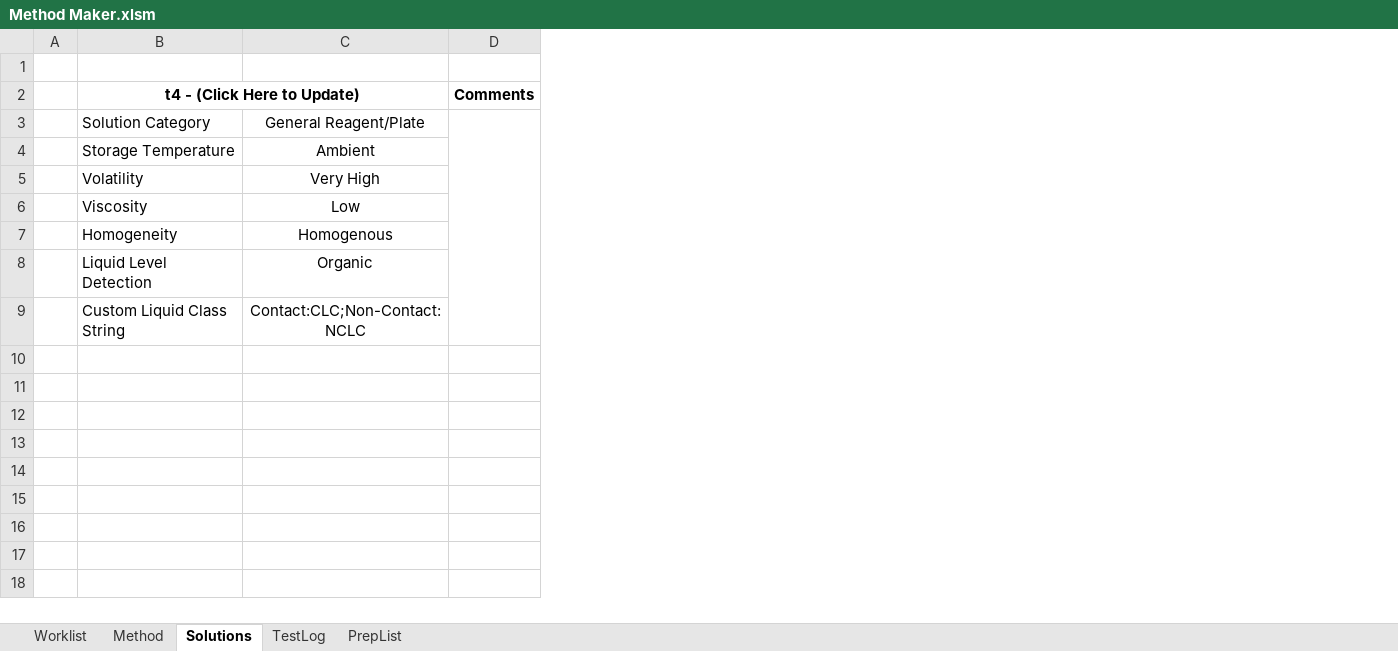
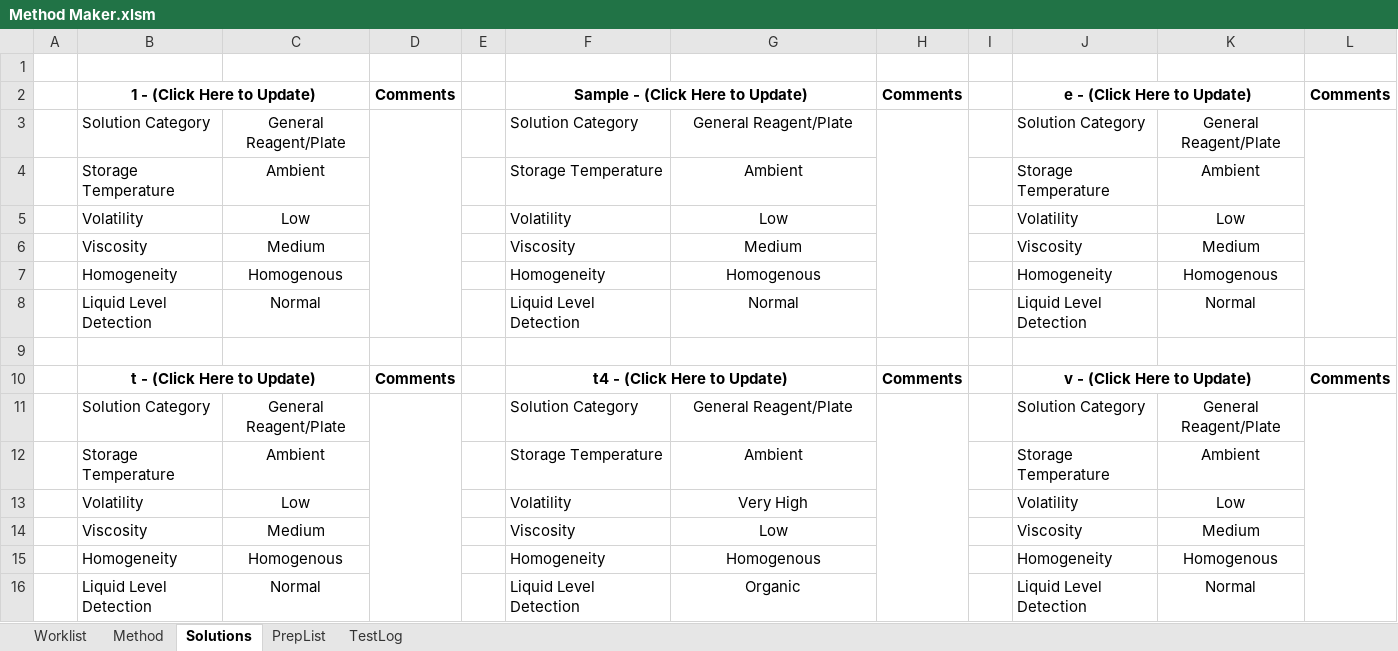
Before and after one commit to Pfizer-BradleyBare/PytomatedLiquidHandling, an Excel workbook: Method Maker.xlsm, sheet Solutions, drawn as a sheet; values as stored, in another font and other column widths than the file's, no borders; removed rows and columns are numbered as before the commit, all else as after; the diff names each change by its address in the sheet, - before the commit and + after, or states it on an @@ line.

```diff
--- a/Method Maker.xlsm (sheet Solutions)
+++ b/Method Maker.xlsm (sheet Solutions)
@@ sheet tab order changed: Worklist | Method | Solutions | PrepList | TestLog @@
+column B, rows 10-16: t - (Click Here to Update) | Solution Category | Storage Temperature | Volatility | Viscosity | Homogeneity | Liquid Level Detection
+column C, rows 11-16: General Reagent/Plate | Ambient | Low | Medium | Homogenous | Normal
+column D, row 10: Comments
+column E, empty
+column I, empty
+column J, rows 10-16: v - (Click Here to Update) | Solution Category | Storage Temperature | Volatility | Viscosity | Homogeneity | Liquid Level Detection
+column K, rows 11-16: General Reagent/Plate | Ambient | Low | Medium | Homogenous | Normal
+column L, row 10: Comments
+row 1: (empty)
+row 2:  | 1 - (Click Here to Update) |  | Comments |  | Sample - (Click Here to Update) |  | Comments |  | e - (Click Here to Update) |  | Comments
+row 3:  | Solution Category | General Reagent/Plate |  |  | Solution Category | General Reagent/Plate |  |  | Solution Category | General Reagent/Plate
+row 4:  | Storage Temperature | Ambient |  |  | Storage Temperature | Ambient |  |  | Storage Temperature | Ambient
+row 5:  | Volatility | Low |  |  | Volatility | Low |  |  | Volatility | Low
+row 6:  | Viscosity | Medium |  |  | Viscosity | Medium |  |  | Viscosity | Medium
+row 7:  | Homogeneity | Homogenous |  |  | Homogeneity | Homogenous |  |  | Homogeneity | Homogenous
+row 8:  | Liquid Level Detection | Normal |  |  | Liquid Level Detection | Normal |  |  | Liquid Level Detection | Normal
-row 9:  | Custom Liquid Class String | Contact:CLC;Non-Contact:NCLC
```
Also changed, not shown: sheet TestLog, sheet Method, sheet PrepList, 8 other files.
